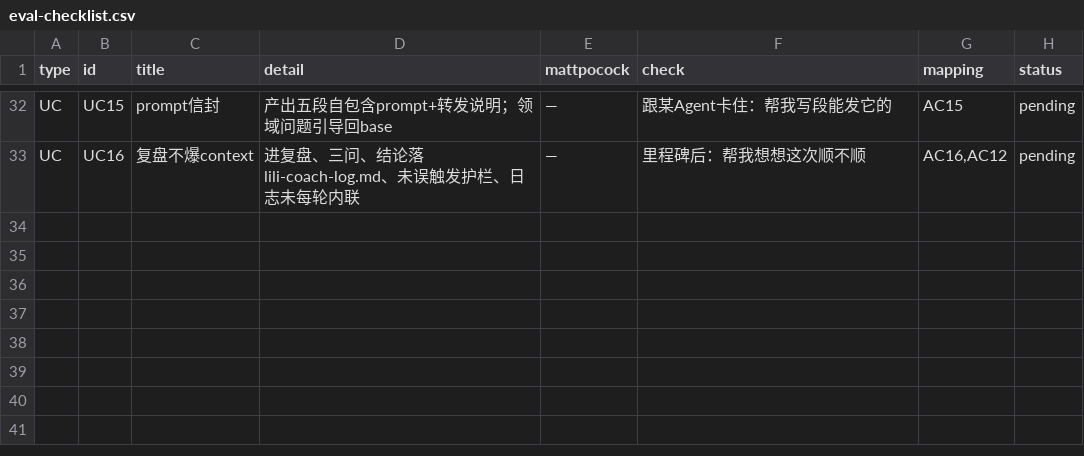
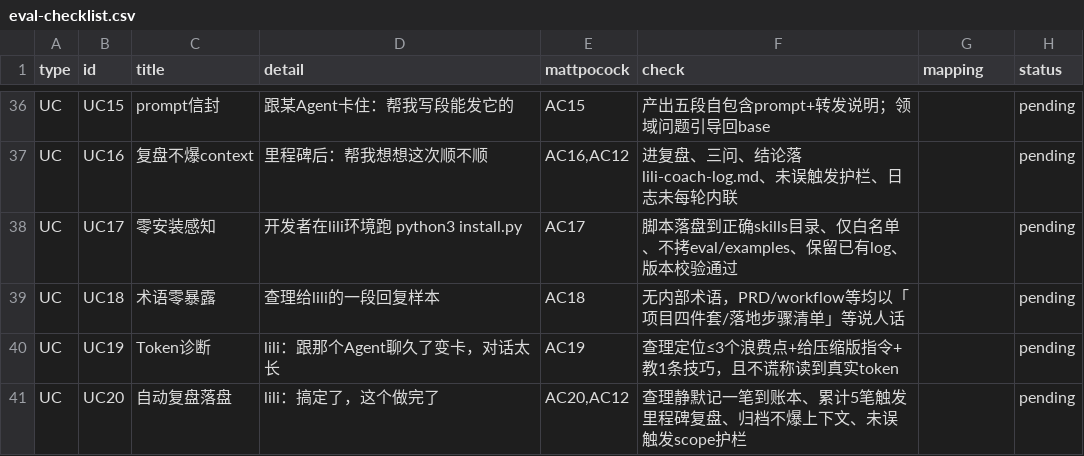
Before and after one commit to weifeng89/lili-ai-coach, a CSV file: eval/eval-checklist.csv, drawn as a sheet; only a part is shown, gaps mark what is left out; addresses are those after the commit; the diff covers the shown part only; the diff names each change by its address in the sheet, - before the commit and + after, or states it on an @@ line.

Commit message:
v2.2.0 查理: 零安装(install脚本)+自动触发+术语转译+柔性分流+Token诊断+自动复盘

```diff
--- a/eval/eval-checklist.csv
+++ b/eval/eval-checklist.csv
-D36 (detail): 产出五段自包含prompt+转发说明；领域问题引导回base
+D36 (detail): 跟某Agent卡住：帮我写段能发它的
-E36 (mattpocock): —
+E36 (mattpocock): AC15
-F36 (check): 跟某Agent卡住：帮我写段能发它的
+F36 (check): 产出五段自包含prompt+转发说明；领域问题引导回base
-G36 (mapping): AC15
+G36 (mapping): (empty)
-D37 (detail): 进复盘、三问、结论落lili-coach-log.md、未误触发护栏、日志未每轮内联
+D37 (detail): 里程碑后：帮我想想这次顺不顺
-E37 (mattpocock): —
+E37 (mattpocock): AC16,AC12
-F37 (check): 里程碑后：帮我想想这次顺不顺
+F37 (check): 进复盘、三问、结论落lili-coach-log.md、未误触发护栏、日志未每轮内联
-G37 (mapping): AC16,AC12
+G37 (mapping): (empty)
+row 38: UC | UC17 | 零安装感知 | 开发者在lili环境跑 python3 install.py | AC17 | 脚本落盘到正确skills目录、仅白名单、不拷eval/examples、保留已有log、版本校验通过 |  | pending
+row 39: UC | UC18 | 术语零暴露 | 查理给lili的一段回复样本 | AC18 | 无内部术语，PRD/workflow等均以「项目四件套/落地步骤清单」等说人话 |  | pending
+row 40: UC | UC19 | Token诊断 | lili：跟那个Agent聊久了变卡，对话太长 | AC19 | 查理定位≤3个浪费点+给压缩版指令+教1条技巧，且不谎称读到真实token |  | pending
+row 41: UC | UC20 | 自动复盘落盘 | lili：搞定了，这个做完了 | AC20,AC12 | 查理静默记一笔到账本、累计5笔触发里程碑复盘、归档不爆上下文、未误触发scope护栏 |  | pending
```
Also changed, not shown: 4 added rows and 58 edited cells elsewhere in this file, 12 other files.
